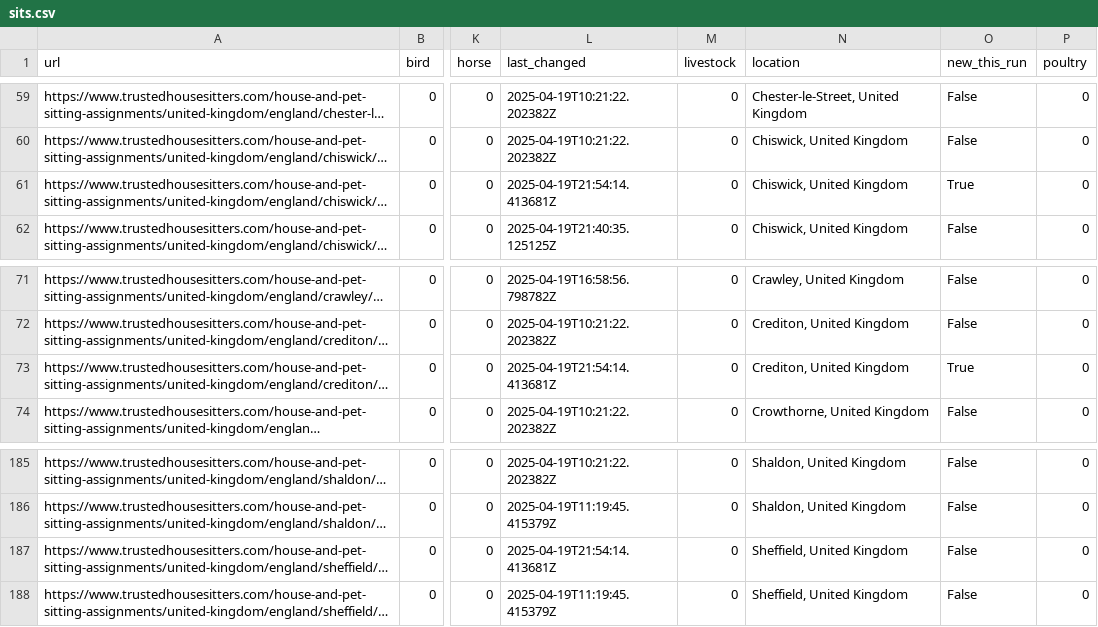
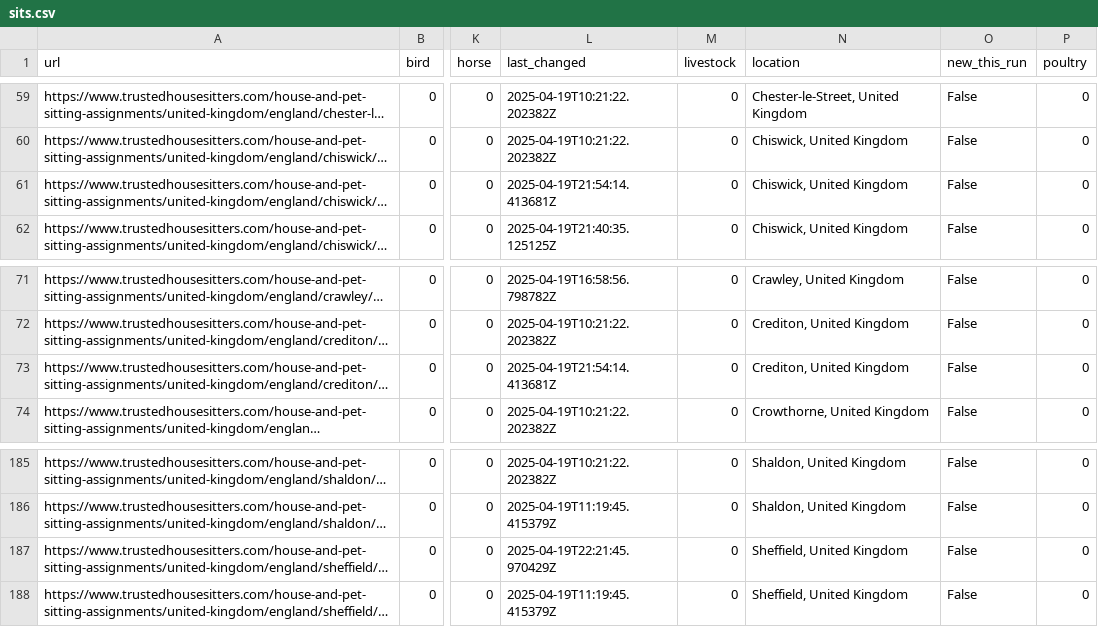
Before and after one commit to Owen-Graham/TrustHouseSittersAlerts, a CSV file: sits.csv, drawn as a sheet; only a part is shown, gaps mark what is left out; long unchanged cells end in …; the diff names each change by its address in the sheet, - before the commit and + after, or states it on an @@ line.

```diff
--- a/sits.csv
+++ b/sits.csv
-O61 (new_this_run): True
+O61 (new_this_run): False
-O73 (new_this_run): True
+O73 (new_this_run): False
-L187 (last_changed): 2025-04-19T21:54:14.413681Z
+L187 (last_changed): 2025-04-19T22:21:45.970429Z
```
Also changed, not shown: 1 other file.
